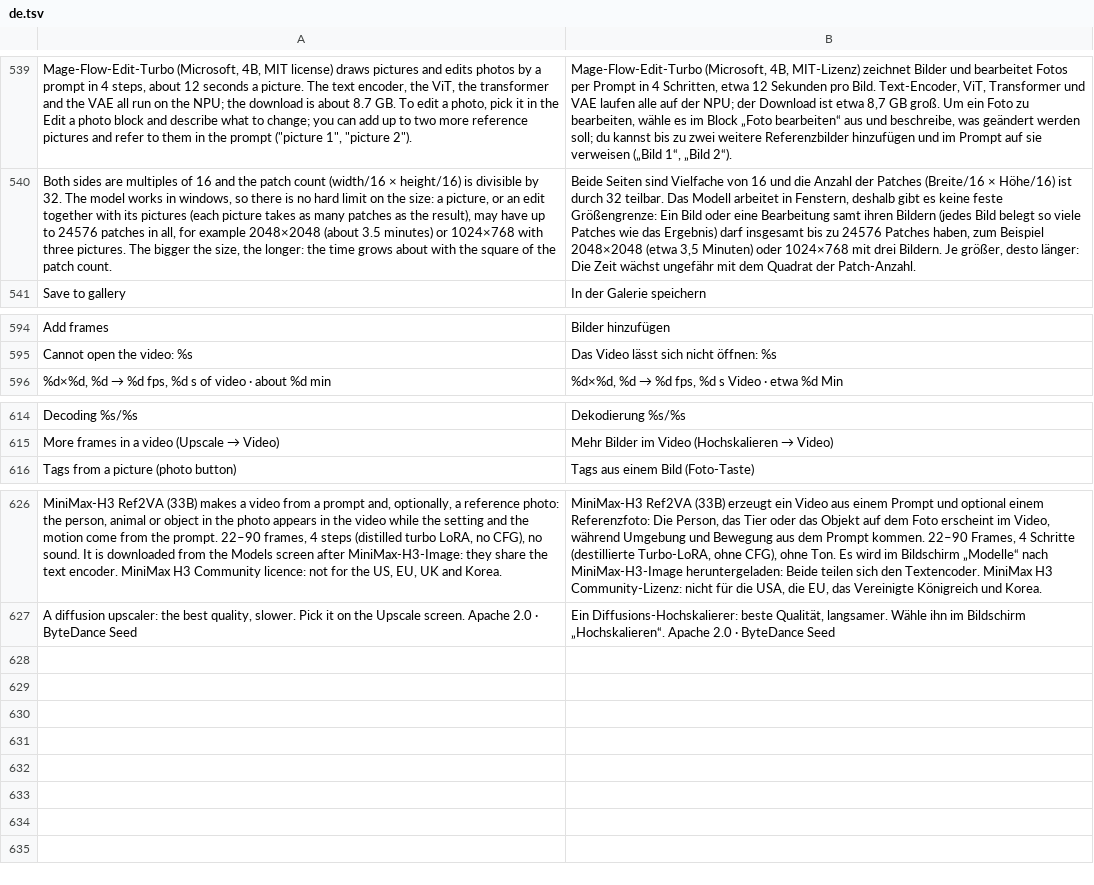
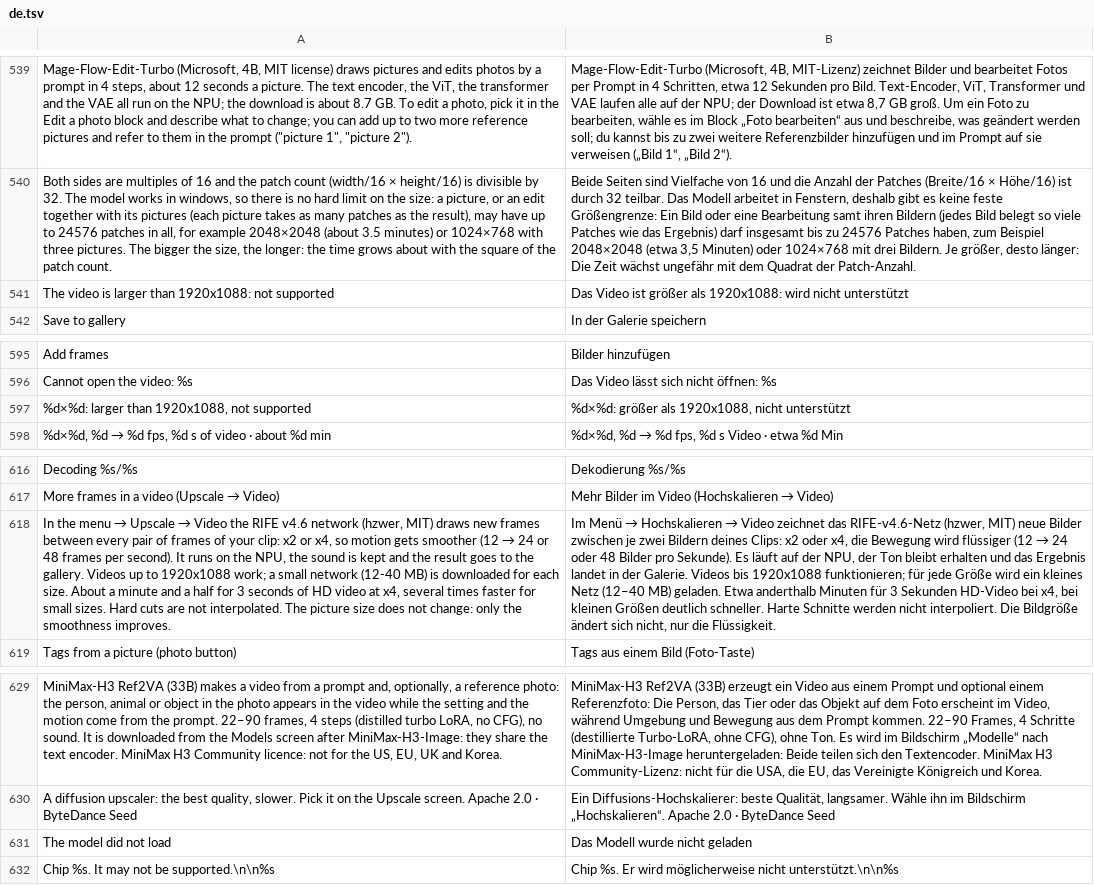
Before and after one commit to ayanoby/hexanima, a TSV file: app/assets/lang/de.tsv, drawn as a sheet; only a part is shown, gaps mark what is left out; the diff names each change by its address in the sheet, - before the commit and + after, or states it on an @@ line.

```diff
--- a/app/assets/lang/de.tsv
+++ b/app/assets/lang/de.tsv
+row 541: The video is larger than 1920x1088: not supported | Das Video ist größer als 1920x1088: wird nicht unterstützt
+row 597: %d×%d: larger than 1920x1088, not supported | %d×%d: größer als 1920x1088, nicht unterstützt
+row 618: In the menu → Upscale → Video the RIFE v4.6 network (hzwer, MIT) draws new frames between every pair of frames of your clip: x2 or x4, so motion gets smoother (12 → 24 or 48 frames per second). It runs on the NPU, the sound is kept and the result goes to the gallery. Videos up to 1920x1088 work; a small network (12-40 MB) is downloaded for each size. About a minute and a half for 3 seconds of HD video at x4, several times faster for small sizes. Hard cuts are not interpolated. The picture size does not change: only the smoothness improves. | Im Menü → Hochskalieren → Video zeichnet das RIFE-v4.6-Netz (hzwer, MIT) neue Bilder zwischen je zwei Bildern deines Clips: x2 oder x4, die Bewegung wird flüssiger (12 → 24 oder 48 Bilder pro Sekunde). Es läuft auf der NPU, der Ton bleibt erhalten und das Ergebnis landet in der Galerie. Videos bis 1920x1088 funktionieren; für jede Größe wird ein kleines Netz (12–40 MB) geladen. Etwa anderthalb Minuten für 3 Sekunden HD-Video bei x4, bei kleinen Größen deutlich schneller. Harte Schnitte werden nicht interpoliert. Die Bildgröße ändert sich nicht, nur die Flüssigkeit.
+row 631: The model did not load | Das Modell wurde nicht geladen
+row 632: Chip %s. It may not be supported.\n\n%s | Chip %s. Er wird möglicherweise nicht unterstützt.\n\n%s
```
Also changed, not shown: app/assets/lang/fr.tsv, app/assets/lang/hi.tsv, 35 other files.
